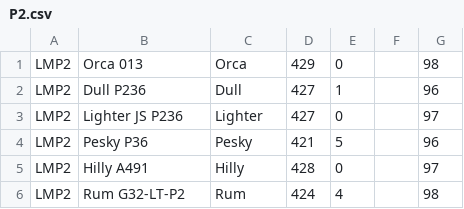
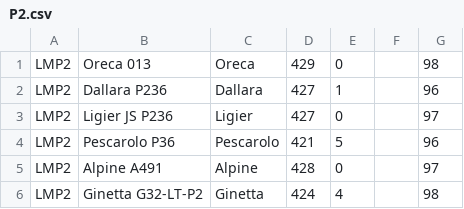
Before and after one commit to Stelank05/GEMV3, a CSV file: V3 Car Data/P2.csv, drawn as a sheet.

```diff
--- a/V3 Car Data/P2.csv
+++ b/V3 Car Data/P2.csv
@@ -1,6 +1,6 @@
-LMP2,Orca 013,Orca,429,0,,98
-LMP2,Dull P236,Dull,427,1,,96
-LMP2,Lighter JS P236,Lighter,427,0,,97
-LMP2,Pesky P36,Pesky,421,5,,96
-LMP2,Hilly A491,Hilly,428,0,,97
-LMP2,Rum G32-LT-P2,Rum,424,4,,98
+LMP2,Oreca 013,Oreca,429,0,,98
+LMP2,Dallara P236,Dallara,427,1,,96
+LMP2,Ligier JS P236,Ligier,427,0,,97
+LMP2,Pescarolo P36,Pescarolo,421,5,,96
+LMP2,Alpine A491,Alpine,428,0,,97
+LMP2,Ginetta G32-LT-P2,Ginetta,424,4,,98
```
Also changed, not shown: V3 Car Data/GT3.csv, V3 Car Data/GTE.csv, 4 other files.
